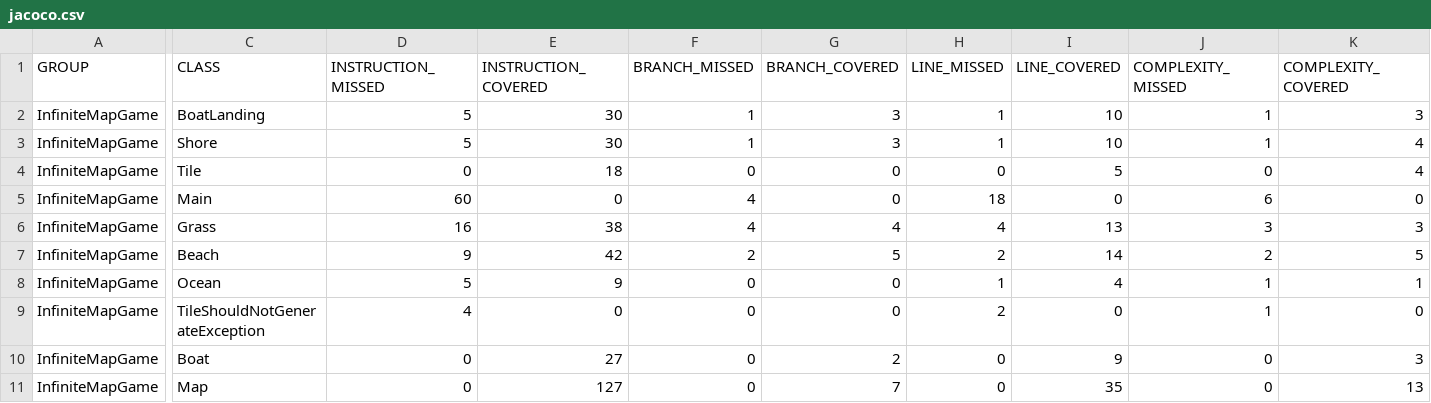
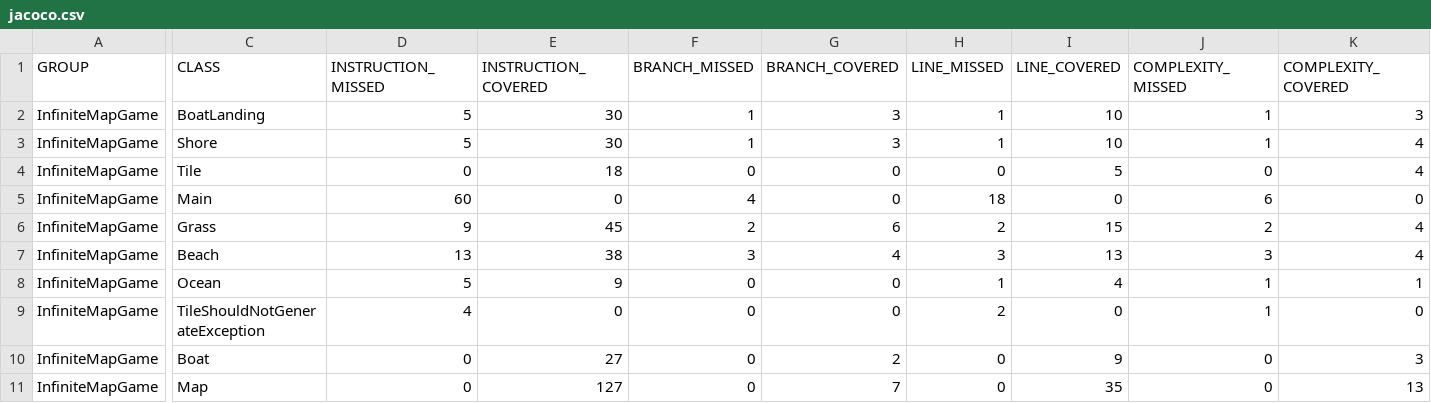
Before and after one commit to leigh966/InfiniteMapGame, a CSV file: target/site/jacoco/jacoco.csv, drawn as a sheet; only a part is shown, gaps mark what is left out; the diff names each change by its address in the sheet, - before the commit and + after, or states it on an @@ line.

```diff
--- a/target/site/jacoco/jacoco.csv
+++ b/target/site/jacoco/jacoco.csv
-D6 (INSTRUCTION_MISSED): 16
+D6 (INSTRUCTION_MISSED): 9
-E6 (INSTRUCTION_COVERED): 38
+E6 (INSTRUCTION_COVERED): 45
-F6 (BRANCH_MISSED): 4
+F6 (BRANCH_MISSED): 2
-G6 (BRANCH_COVERED): 4
+G6 (BRANCH_COVERED): 6
-H6 (LINE_MISSED): 4
+H6 (LINE_MISSED): 2
-I6 (LINE_COVERED): 13
+I6 (LINE_COVERED): 15
-J6 (COMPLEXITY_MISSED): 3
+J6 (COMPLEXITY_MISSED): 2
-K6 (COMPLEXITY_COVERED): 3
+K6 (COMPLEXITY_COVERED): 4
-D7 (INSTRUCTION_MISSED): 9
+D7 (INSTRUCTION_MISSED): 13
-E7 (INSTRUCTION_COVERED): 42
+E7 (INSTRUCTION_COVERED): 38
-F7 (BRANCH_MISSED): 2
+F7 (BRANCH_MISSED): 3
-G7 (BRANCH_COVERED): 5
+G7 (BRANCH_COVERED): 4
-H7 (LINE_MISSED): 2
+H7 (LINE_MISSED): 3
-I7 (LINE_COVERED): 14
+I7 (LINE_COVERED): 13
-J7 (COMPLEXITY_MISSED): 2
+J7 (COMPLEXITY_MISSED): 3
-K7 (COMPLEXITY_COVERED): 5
+K7 (COMPLEXITY_COVERED): 4
```
Also changed, not shown: 31 other files.
